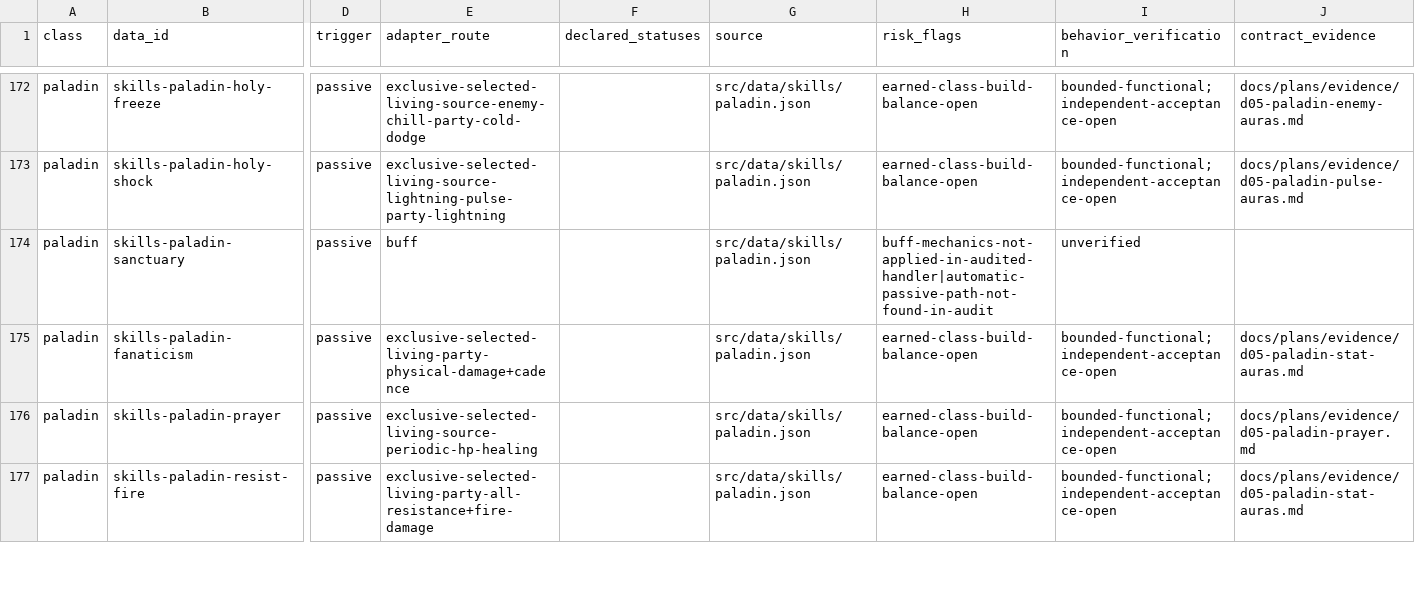
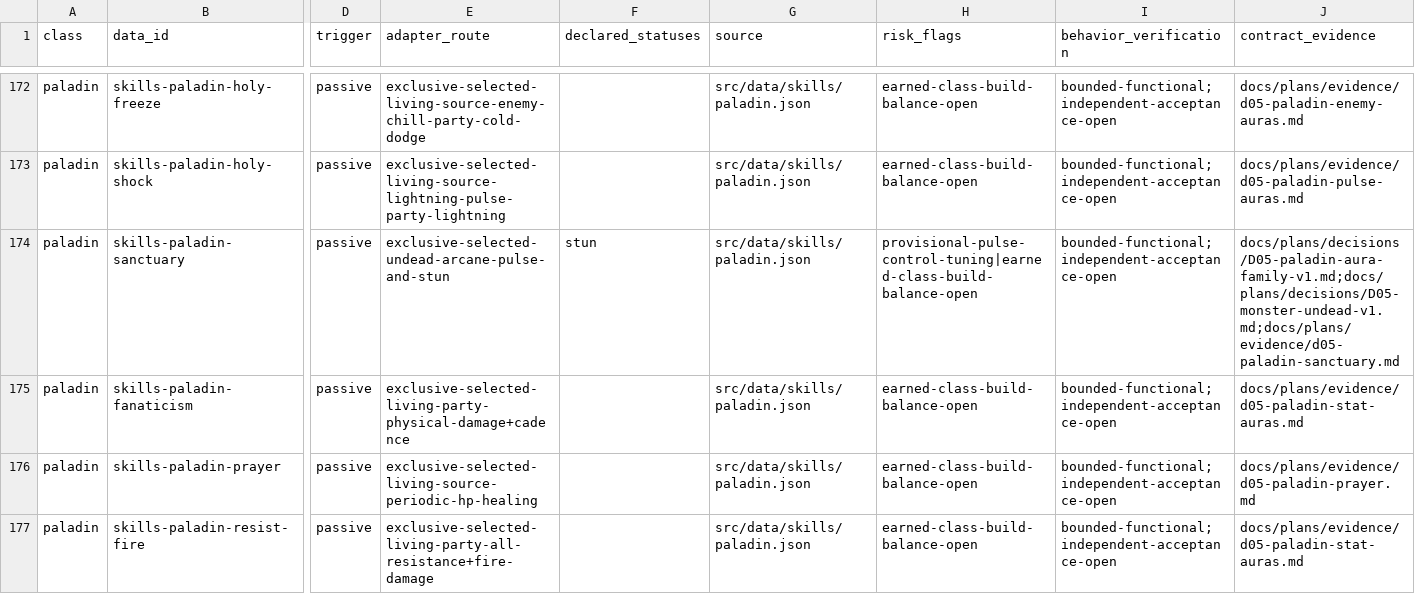
Before and after one commit to phoenixzqy/D2H5TextGame, a CSV file: docs/plans/skill-inventory.csv, drawn as a sheet; only a part is shown, gaps mark what is left out; the diff names each change by its address in the sheet, - before the commit and + after, or states it on an @@ line.

```diff
--- a/docs/plans/skill-inventory.csv
+++ b/docs/plans/skill-inventory.csv
-E174 (adapter_route): buff
+E174 (adapter_route): exclusive-selected-undead-arcane-pulse-and-stun
-F174 (declared_statuses): (empty)
+F174 (declared_statuses): stun
-H174 (risk_flags): buff-mechanics-not-applied-in-audited-handler|automatic-passive-path-not-found-in-audit
+H174 (risk_flags): provisional-pulse-control-tuning|earned-class-build-balance-open
-I174 (behavior_verification): unverified
+I174 (behavior_verification): bounded-functional;independent-acceptance-open
-J174 (contract_evidence): (empty)
+J174 (contract_evidence): docs/plans/decisions/D05-paladin-aura-family-v1.md;docs/plans/decisions/D05-monster-undead-v1.md;docs/plans/evidence/d05-paladin-sanctuary.md
```
Also changed, not shown: 11 other files.
